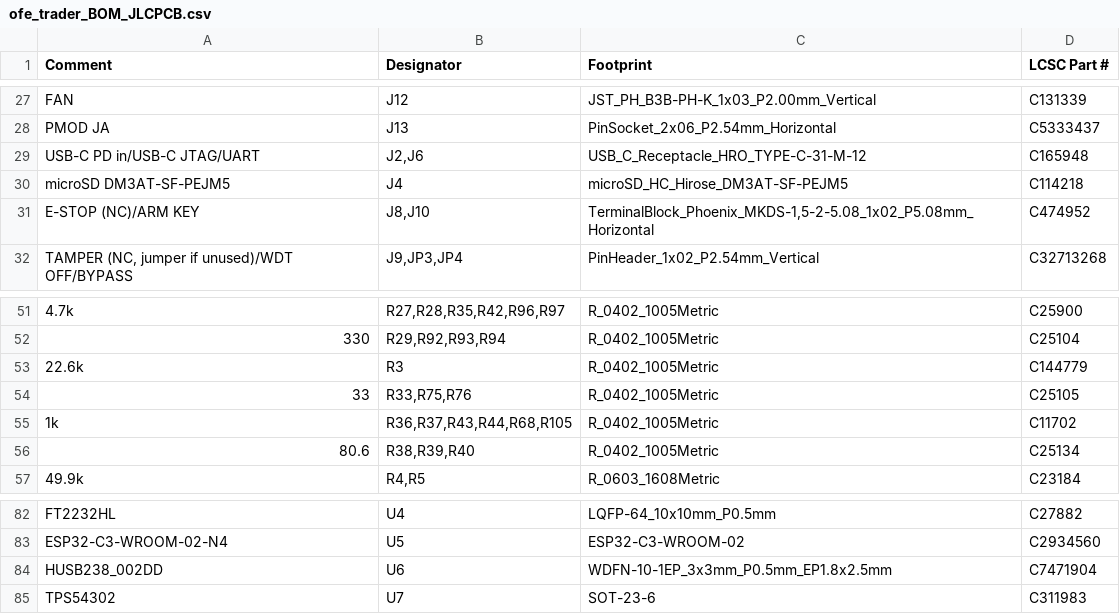
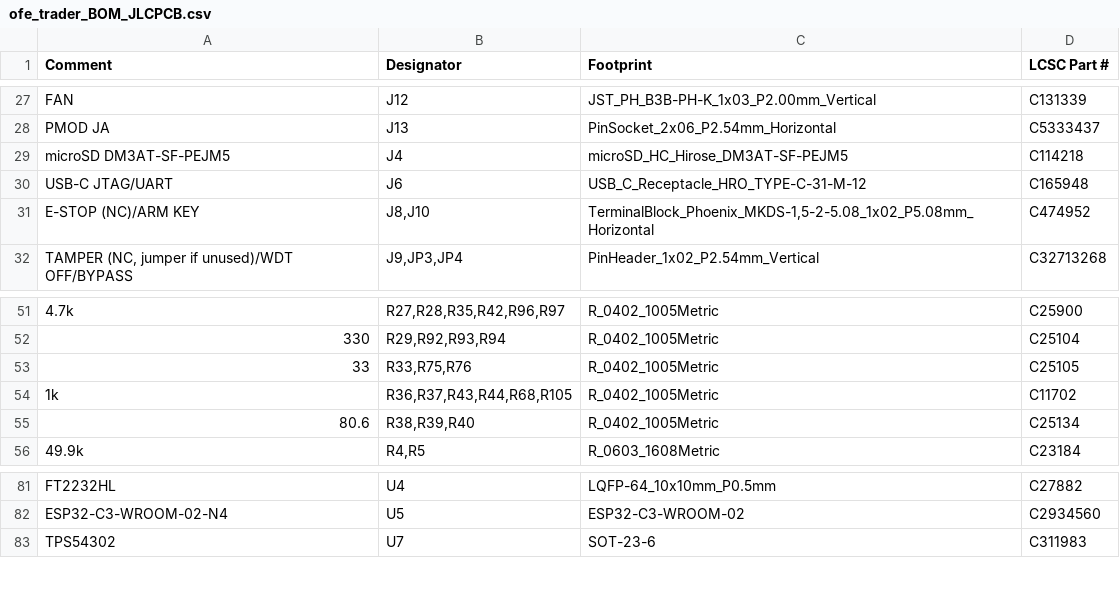
Before and after one commit to silverajat/ofe-trader-board, a CSV file: release/ofe_trader_BOM_JLCPCB.csv, drawn as a sheet; only a part is shown, gaps mark what is left out; removed rows and columns are numbered as before the commit, all else as after; the diff names each change by its address in the sheet, - before the commit and + after, or states it on an @@ line.

```diff
--- a/release/ofe_trader_BOM_JLCPCB.csv
+++ b/release/ofe_trader_BOM_JLCPCB.csv
-row 29: USB-C PD in/USB-C JTAG/UART | J2,J6 | USB_C_Receptacle_HRO_TYPE-C-31-M-12 | C165948
+row 30: USB-C JTAG/UART | J6 | USB_C_Receptacle_HRO_TYPE-C-31-M-12 | C165948
-row 53: 22.6k | R3 | R_0402_1005Metric | C144779
-row 84: HUSB238_002DD | U6 | WDFN-10-1EP_3x3mm_P0.5mm_EP1.8x2.5mm | C7471904
```
Also changed, not shown: release/ofe_trader_BOM_full.csv, release/ofe_trader_CPL_JLCPCB.csv, 1 other file.
